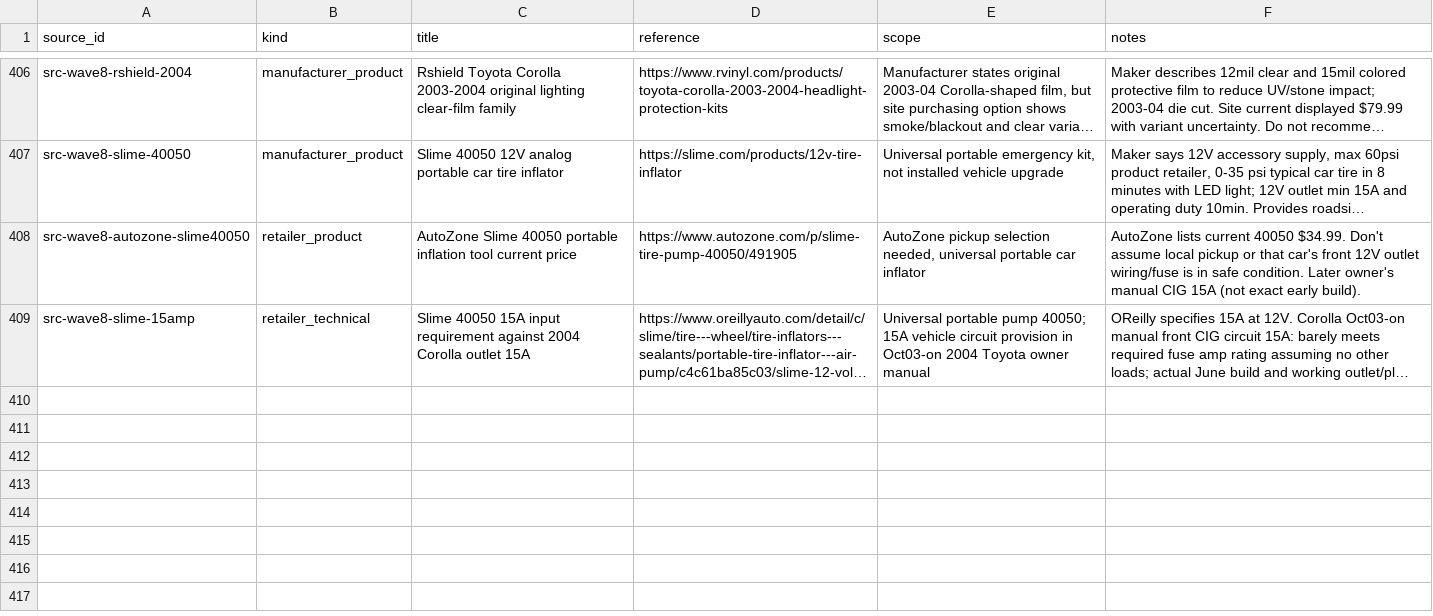
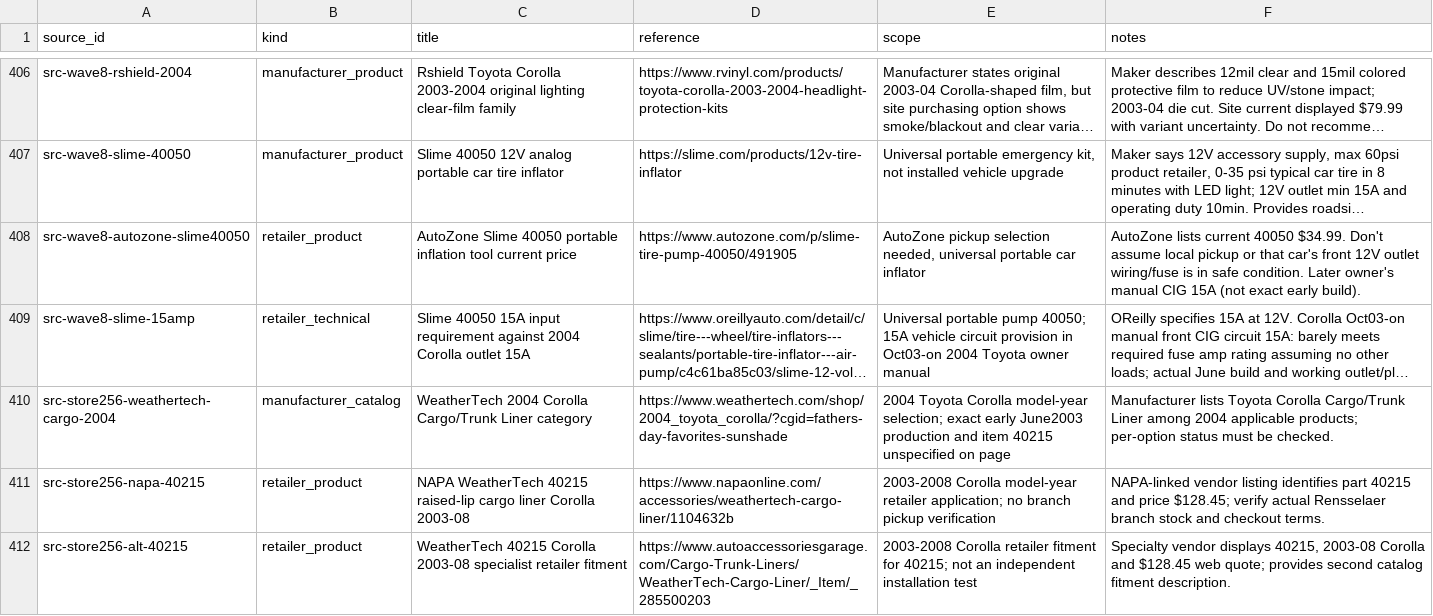
Before and after one commit to 79cbd8hmgj-wq/Felicity, a CSV file: database/sources.csv, drawn as a sheet; only a part is shown, gaps mark what is left out; long unchanged cells end in …; the diff names each change by its address in the sheet, - before the commit and + after, or states it on an @@ line.

Commit message:
research: add distinct store-discovered 2004 Corolla trunk moisture-containment retrofit UPG-256

```diff
--- a/database/sources.csv
+++ b/database/sources.csv
+row 410: src-store256-weathertech-cargo-2004 | manufacturer_catalog | WeatherTech 2004 Corolla Cargo/Trunk Liner category | https://www.weathertech.com/shop/2004_toyota_corolla/?cgid=fathers-day-favorites-sunshade | 2004 Toyota Corolla model-year selection; exact early June2003 production and item 40215 unspecified on page | Manufacturer lists Toyota Corolla Cargo/Trunk Liner among 2004 applicable products; per-option status must be checked.
+row 411: src-store256-napa-40215 | retailer_product | NAPA WeatherTech 40215 raised-lip cargo liner Corolla 2003-08 | https://www.napaonline.com/accessories/weathertech-cargo-liner/1104632b | 2003-2008 Corolla model-year retailer application; no branch pickup verification | NAPA-linked vendor listing identifies part 40215 and price $128.45; verify actual Rensselaer branch stock and checkout terms.
+row 412: src-store256-alt-40215 | retailer_product | WeatherTech 40215 Corolla 2003-08 specialist retailer fitment | https://www.autoaccessoriesgarage.com/Cargo-Trunk-Liners/WeatherTech-Cargo-Liner/_Item/_285500203 | 2003-2008 Corolla retailer fitment for 40215; not an independent installation test | Specialty vendor displays 40215, 2003-08 Corolla and $128.45 web quote; provides second catalog fitment description.
```
